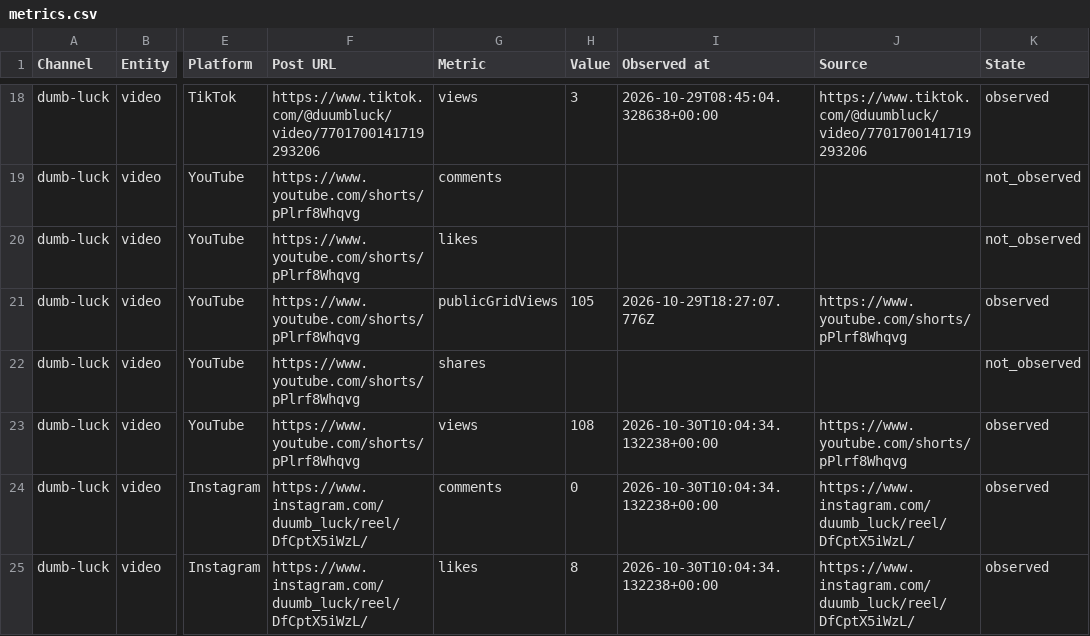
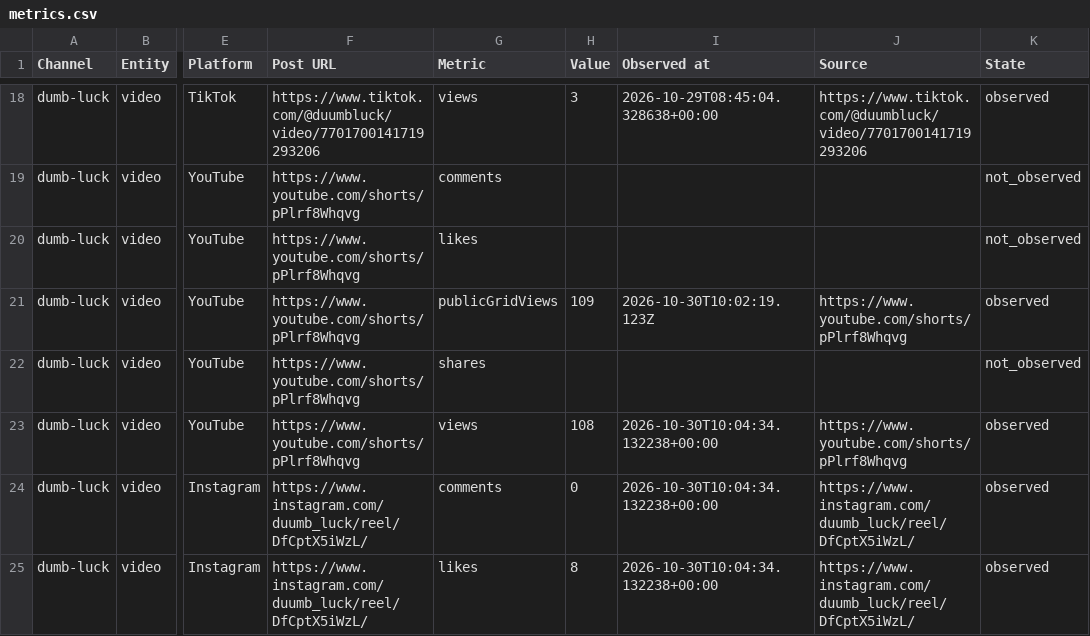
Before and after one commit to Jautis5/cooked-dev-stats, a CSV file: data/dumb-luck/metrics.csv, drawn as a sheet; only a part is shown, gaps mark what is left out; the diff covers the shown part only; the diff names each change by its address in the sheet, - before the commit and + after, or states it on an @@ line.

```diff
--- a/data/dumb-luck/metrics.csv
+++ b/data/dumb-luck/metrics.csv
-H21 (Value): 105
+H21 (Value): 109
-I21 (Observed at): 2026-10-29T18:27:07.776Z
+I21 (Observed at): 2026-10-30T10:02:19.123Z
```
Also changed, not shown: 1 added row and 25 edited cells elsewhere in this file, data/metrics.csv, data/no-code-kevin/metrics.csv, 19 other files.
